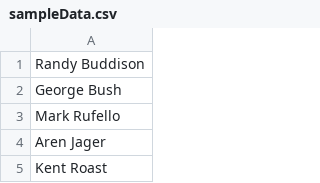
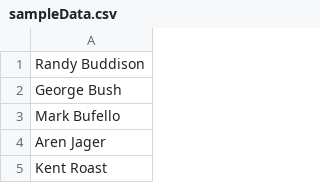
Before and after one commit to SiddharthaBhattacharjee/E-Certificate_Generator, a CSV file: data source/sampleData.csv, drawn as a sheet; only a part is shown.

Commit message:
Update sampleData.csv

```diff
--- a/data source/sampleData.csv
+++ b/data source/sampleData.csv
@@ -2,3 +2,3 @@ Randy Buddison
 George Bush
-Mark Rufello
+Mark Bufello
 Aren Jager
```
